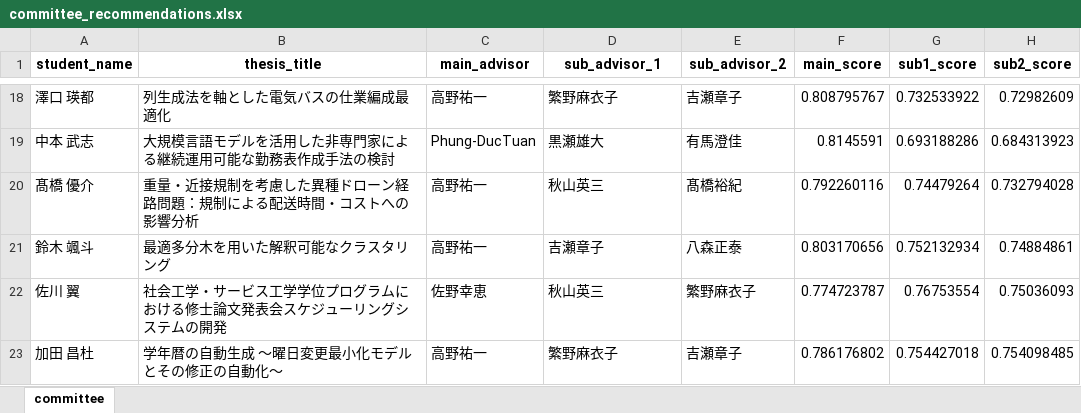
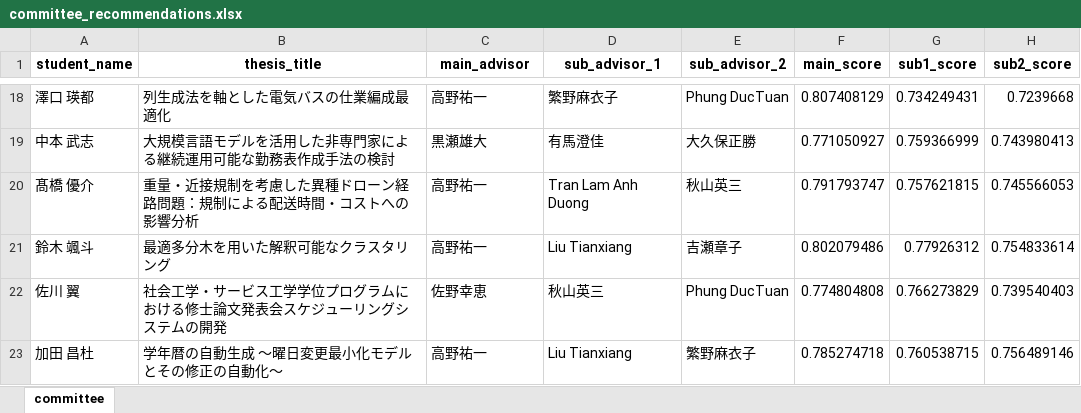
Before and after one commit to T-Kawaguchi-lab/matching-teachers-with-students, an Excel workbook: generated/committee_recommendations.xlsx, sheet committee, drawn as a sheet; only a part is shown, gaps mark what is left out; values as stored, in another font and other column widths than the file's, no borders; the diff covers the shown part only; the diff names each change by its address in the sheet, - before the commit and + after, or states it on an @@ line.

```diff
--- a/generated/committee_recommendations.xlsx (sheet committee)
+++ b/generated/committee_recommendations.xlsx (sheet committee)
-E18 (sub_advisor_2): 吉瀬章子
+E18 (sub_advisor_2): Phung DucTuan
-F18 (main_score): 0.808795767
+F18 (main_score): 0.807408129
-G18 (sub1_score): 0.732533922
+G18 (sub1_score): 0.734249431
-H18 (sub2_score): 0.72982609
+H18 (sub2_score): 0.7239668
-C19 (main_advisor): Phung-DucTuan
+C19 (main_advisor): 黒瀬雄大
-D19 (sub_advisor_1): 黒瀬雄大
+D19 (sub_advisor_1): 有馬澄佳
-E19 (sub_advisor_2): 有馬澄佳
+E19 (sub_advisor_2): 大久保正勝
-F19 (main_score): 0.8145591
+F19 (main_score): 0.771050927
-G19 (sub1_score): 0.693188286
+G19 (sub1_score): 0.759366999
-H19 (sub2_score): 0.684313923
+H19 (sub2_score): 0.743980413
-D20 (sub_advisor_1): 秋山英三
+D20 (sub_advisor_1): Tran Lam Anh Duong
-E20 (sub_advisor_2): 髙橋裕紀
+E20 (sub_advisor_2): 秋山英三
-F20 (main_score): 0.792260116
+F20 (main_score): 0.791793747
-G20 (sub1_score): 0.74479264
+G20 (sub1_score): 0.757621815
-H20 (sub2_score): 0.732794028
+H20 (sub2_score): 0.745566053
-D21 (sub_advisor_1): 吉瀬章子
+D21 (sub_advisor_1): Liu Tianxiang
-E21 (sub_advisor_2): 八森正泰
+E21 (sub_advisor_2): 吉瀬章子
-F21 (main_score): 0.803170656
+F21 (main_score): 0.802079486
-G21 (sub1_score): 0.752132934
+G21 (sub1_score): 0.77926312
-H21 (sub2_score): 0.74884861
+H21 (sub2_score): 0.754833614
-E22 (sub_advisor_2): 繁野麻衣子
+E22 (sub_advisor_2): Phung DucTuan
-F22 (main_score): 0.774723787
+F22 (main_score): 0.774804808
-G22 (sub1_score): 0.76753554
+G22 (sub1_score): 0.766273829
-H22 (sub2_score): 0.75036093
+H22 (sub2_score): 0.739540403
-D23 (sub_advisor_1): 繁野麻衣子
+D23 (sub_advisor_1): Liu Tianxiang
-E23 (sub_advisor_2): 吉瀬章子
+E23 (sub_advisor_2): 繁野麻衣子
-F23 (main_score): 0.786176802
+F23 (main_score): 0.785274718
-G23 (sub1_score): 0.754427018
+G23 (sub1_score): 0.760538715
-H23 (sub2_score): 0.754098485
+H23 (sub2_score): 0.756489146
```
Also changed, not shown: 77 edited cells elsewhere in this sheet, generated/student_teacher_similarity_detailed.xlsx, generated/students_enriched.xlsx, 4 other files.
